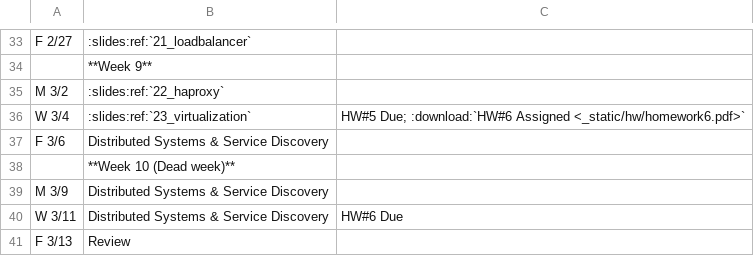
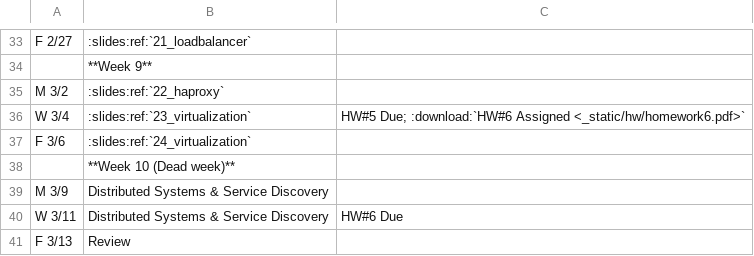
Before and after one commit to osuosl/cs312, a CSV file: source/_static/calendar.csv, drawn as a sheet; only a part is shown, gaps mark what is left out.

Commit message:
Add link to slides

```diff
--- a/source/_static/calendar.csv
+++ b/source/_static/calendar.csv
@@ -36,3 +36,3 @@ M 3/2,":slides:ref:`22_haproxy`",
 W 3/4,":slides:ref:`23_virtualization`","HW#5 Due; :download:`HW#6 Assigned <_static/hw/homework6.pdf>`"
-F 3/6,Distributed Systems & Service Discovery,
+F 3/6,":slides:ref:`24_virtualization`",
 ,**Week 10 (Dead week)**,
```
